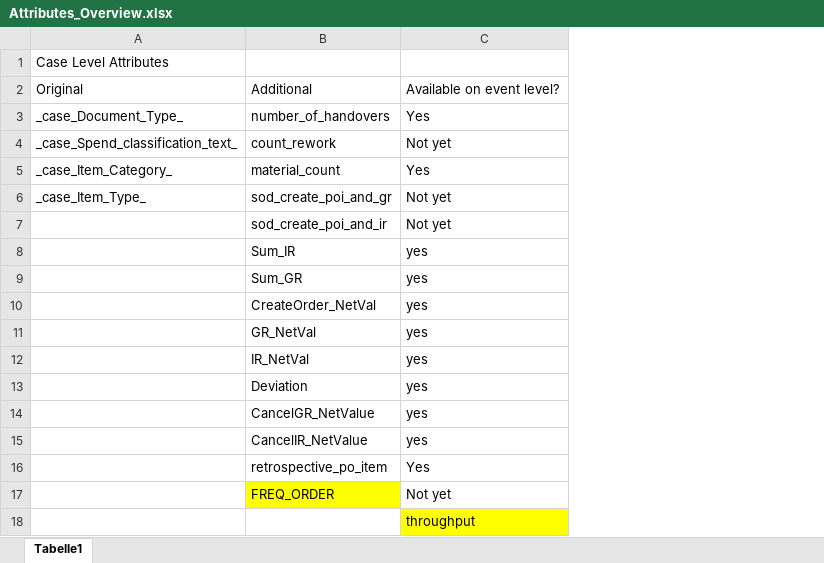
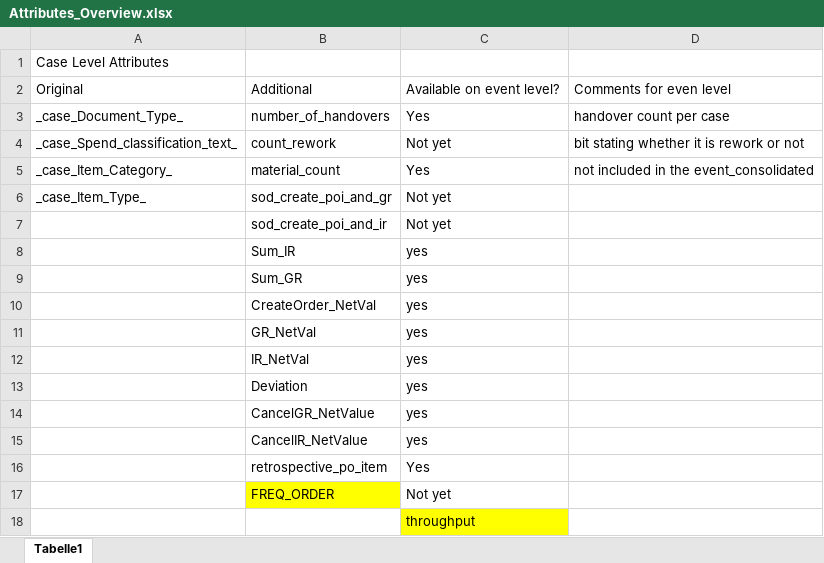
Before and after one commit to Vincentxyz/BPI_Challenge_2019, an Excel workbook: Excel/Predictive Process Mining/Attributes_Overview.xlsx, sheet Tabelle1, drawn as a sheet; values as stored, in another font and other column widths than the file's, no borders; the diff names each change by its address in the sheet, - before the commit and + after, or states it on an @@ line.

Commit message:
Updated the latest status as per SQL

```diff
--- a/Excel/Predictive Process Mining/Attributes_Overview.xlsx (sheet Tabelle1)
+++ b/Excel/Predictive Process Mining/Attributes_Overview.xlsx (sheet Tabelle1)
+column D, rows 2-5: Comments for even level | handover count per case | bit stating whether it is rework or not | not included in the event_consolidated
```
